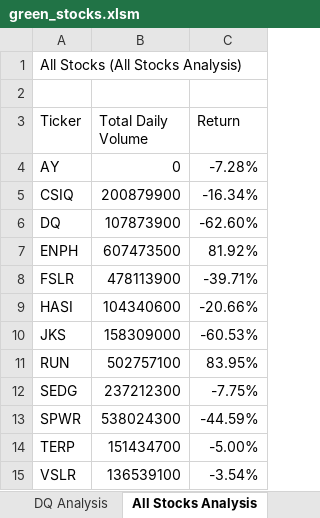
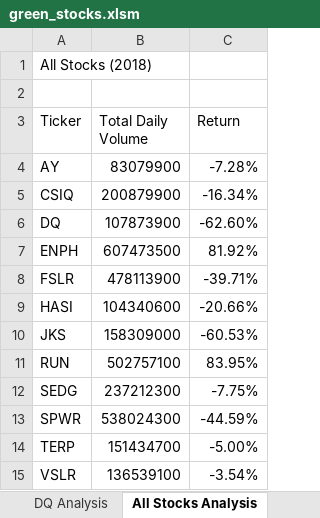
Before and after one commit to fa7i3/stock-analysis, an Excel workbook: green_stocks.xlsm, sheet All Stocks Analysis, drawn as a sheet; values as stored, in another font and other column widths than the file's, no borders; charts and pictures not drawn; the diff names each change by its address in the sheet, - before the commit and + after, or states it on an @@ line.

Commit message:
Add files via upload

```diff
--- a/green_stocks.xlsm (sheet All Stocks Analysis)
+++ b/green_stocks.xlsm (sheet All Stocks Analysis)
-A1 (Ticker): All Stocks (All Stocks Analysis)
+A1 (Ticker): All Stocks (2018)
-B4 (Total Daily Volume): 0
+B4 (Total Daily Volume): 83079900
```
